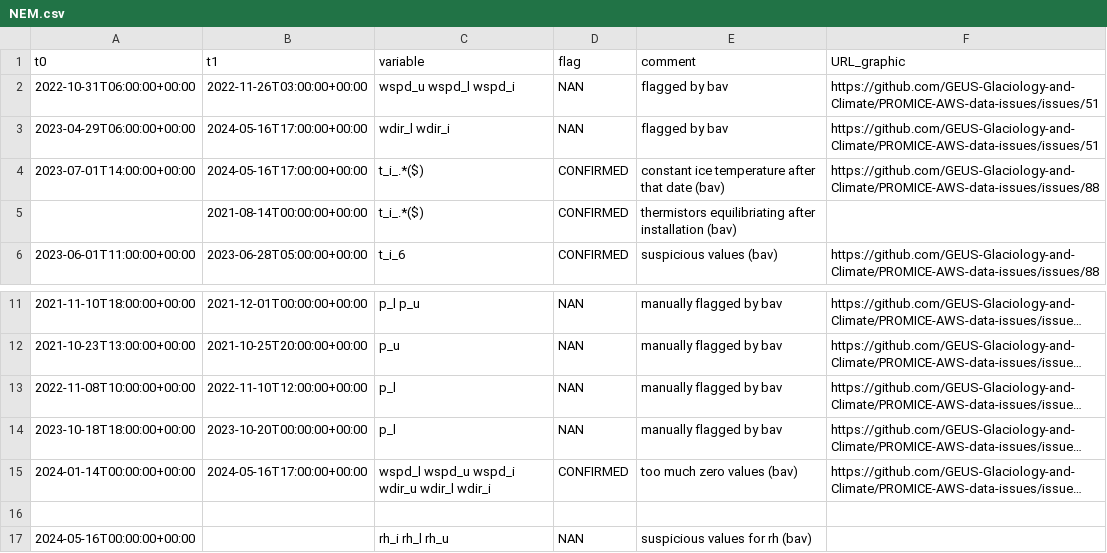
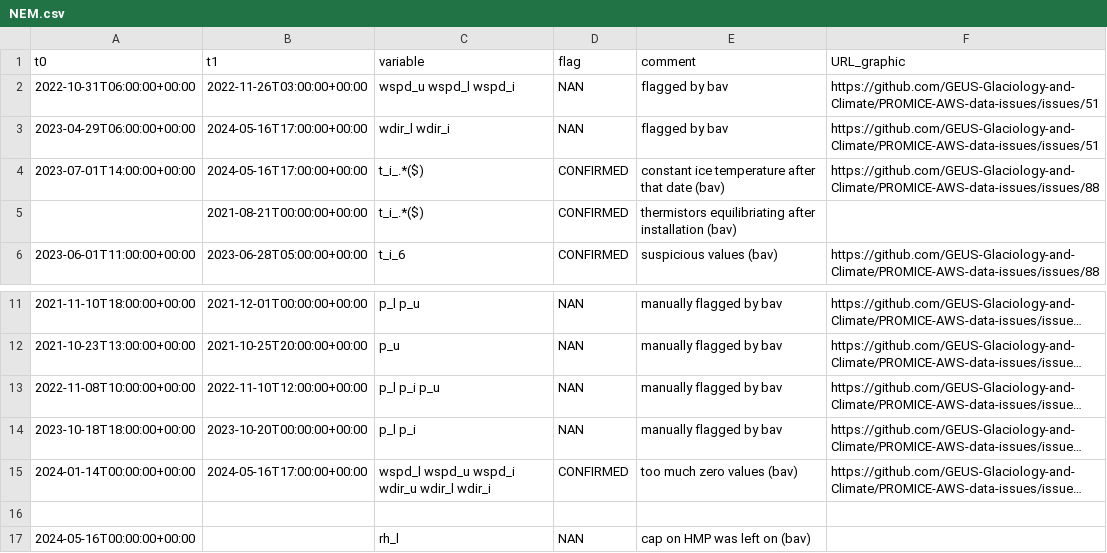
Before and after one commit to GEUS-Glaciology-and-Climate/PROMICE-AWS-data-issues, a CSV file: flags/NEM.csv, drawn as a sheet; only a part is shown, gaps mark what is left out; long unchanged cells end in …; the diff names each change by its address in the sheet, - before the commit and + after, or states it on an @@ line.

Commit message:
Update NEM.csv

```diff
--- a/flags/NEM.csv
+++ b/flags/NEM.csv
-B5 (t1): 2021-08-14T00:00:00+00:00
+B5 (t1): 2021-08-21T00:00:00+00:00
-C13 (variable): p_l
+C13 (variable): p_l p_i p_u
-C14 (variable): p_l
+C14 (variable): p_l p_i
-C17 (variable): rh_i rh_l rh_u
+C17 (variable): rh_l
-E17 (comment): suspicious values for rh (bav)
+E17 (comment): cap on HMP was left on (bav)
```
